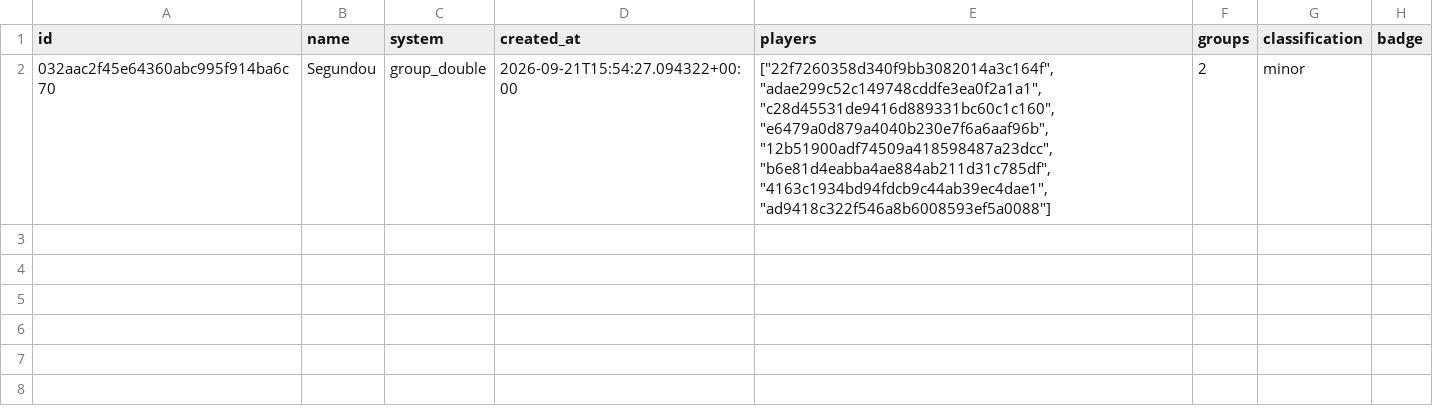
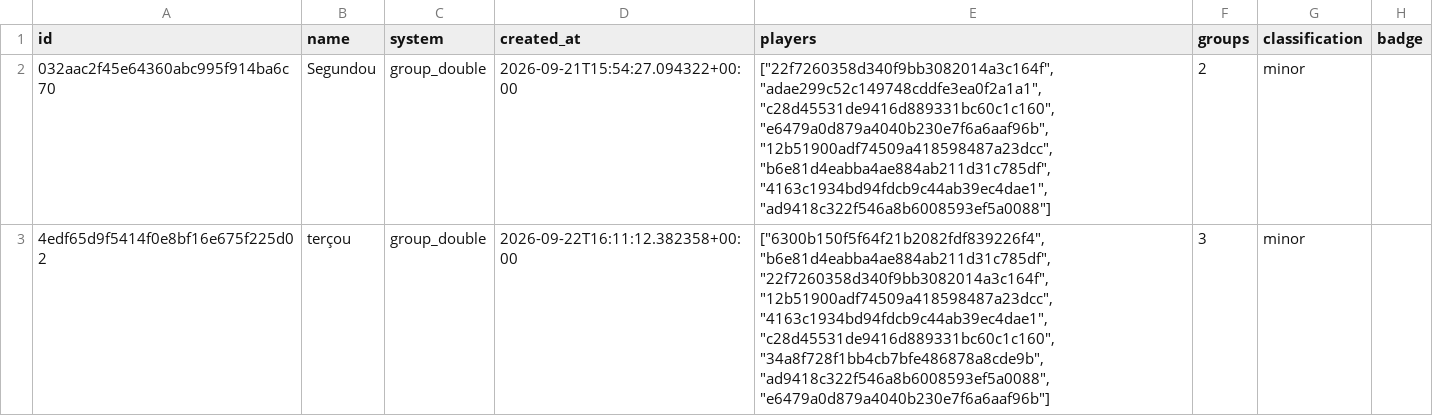
Before and after one commit to heitormachd/Immer-Pong, a CSV file: data/tournaments.csv, drawn as a sheet.

Commit message:
Add support for odd player counts in group-stage double elimination tournaments
- Updated `tournaments.csv` to include a new tournament entry with odd player count.
- Modified `storage.py` to allow odd player counts for group-stage double elimination, ensuring proper validation for single-elimination tournaments.
- Enhanced `tournaments.html` to inform users about the handling of odd player counts in group-stage double elimination.
- Updated tests in `test_tournaments.py` to validate behavior for odd player counts and bye assignments based on group performance.
- Added new test cases in `test_web.py` to ensure correct tournament creation and playoff bye handling for odd player counts.
- Adjusted `tournaments.py` to reserve a first-round bye for the best player in odd player count scenarios.

```diff
--- a/data/tournaments.csv
+++ b/data/tournaments.csv
@@ -2 +2,2 @@ id,name,system,created_at,players,groups,classification,badge
 032aac2f45e64360abc995f914ba6c70,Segundou,group_double,2026-09-21T15:54:27.094322+00:00,"[""22f7260358d340f9bb3082014a3c164f"", ""adae299c52c149748cddfe3ea0f2a1a1"", ""c28d45531de9416d889331bc60c1c160"", ""e6479a0d879a4040b230e7f6a6aaf96b"", ""12b51900adf74509a418598487a23dcc"", ""b6e81d4eabba4ae884ab211d31c785df"", ""4163c1934bd94fdcb9c44ab39ec4dae1"", ""ad9418c322f546a8b6008593ef5a0088""]",2,minor,
+4edf65d9f5414f0e8bf16e675f225d02,terçou,group_double,2026-09-22T16:11:12.382358+00:00,"[""6300b150f5f64f21b2082fdf839226f4"", ""b6e81d4eabba4ae884ab211d31c785df"", ""22f7260358d340f9bb3082014a3c164f"", ""12b51900adf74509a418598487a23dcc"", ""4163c1934bd94fdcb9c44ab39ec4dae1"", ""c28d45531de9416d889331bc60c1c160"", ""34a8f728f1bb4cb7bfe486878a8cde9b"", ""ad9418c322f546a8b6008593ef5a0088"", ""e6479a0d879a4040b230e7f6a6aaf96b""]",3,minor,
```
Also changed, not shown: 7 other files.
